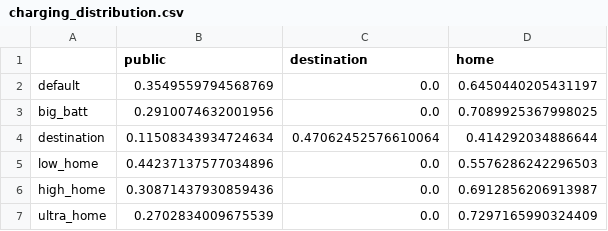
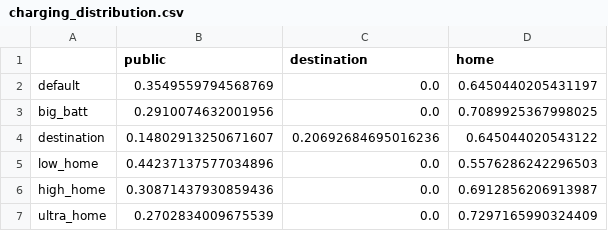
Before and after one commit to napaper/truck_fleet_electrification, a CSV file: output/csvs/charging_distribution.csv, drawn as a sheet.

```diff
--- a/output/csvs/charging_distribution.csv
+++ b/output/csvs/charging_distribution.csv
@@ -3,3 +3,3 @@ default,0.3549559794568769,0.0,0.6450440205431197
 big_batt,0.2910074632001956,0.0,0.7089925367998025
-destination,0.11508343934724634,0.47062452576610064,0.414292034886644
+destination,0.14802913250671607,0.20692684695016236,0.645044020543122
 low_home,0.44237137577034896,0.0,0.5576286242296503
```
Also changed, not shown: 2 other files.
